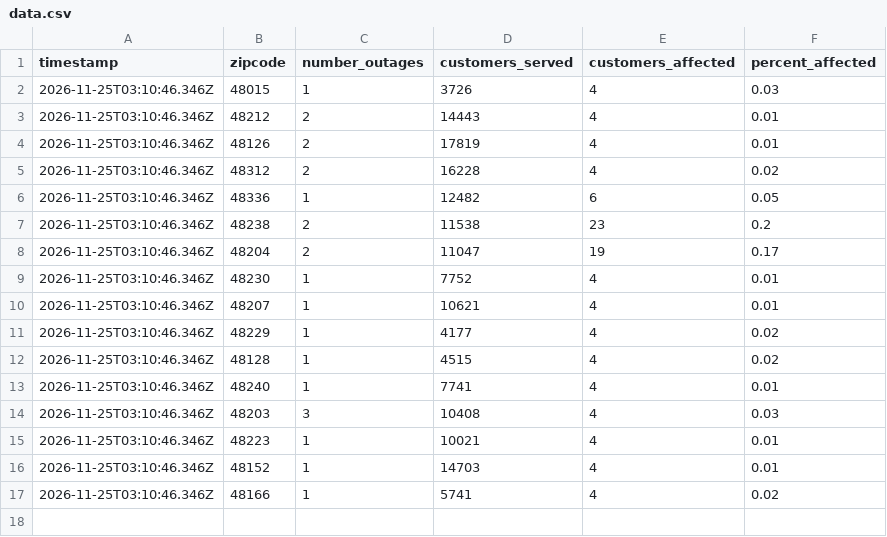
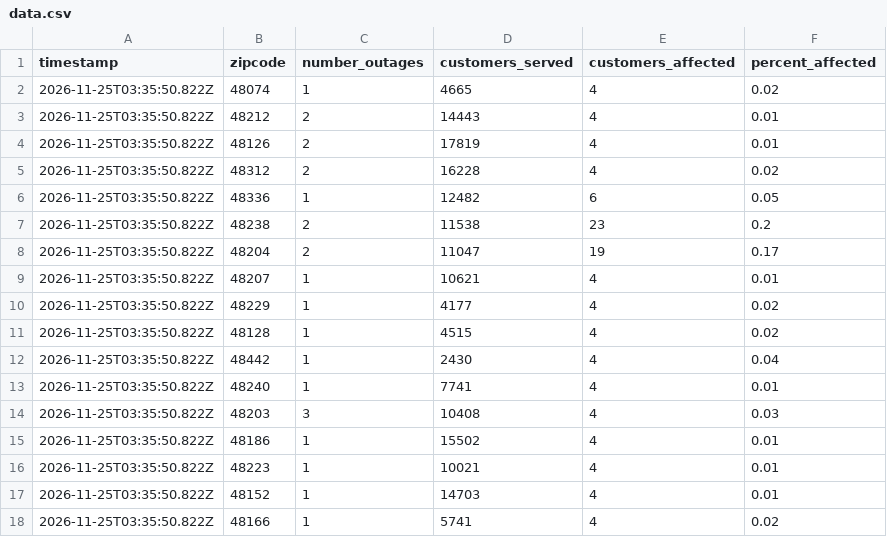
Before and after one commit to dschlaud/dte-outage-tracker, a CSV file: data.csv, drawn as a sheet.

```diff
--- a/data.csv
+++ b/data.csv
@@ -1,17 +1,18 @@
 timestamp,zipcode,number_outages,customers_served,customers_affected,percent_affected
-2026-11-25T03:10:46.346Z,48015,1,3726,4,0.03
-2026-11-25T03:10:46.346Z,48212,2,14443,4,0.01
-2026-11-25T03:10:46.346Z,48126,2,17819,4,0.01
-2026-11-25T03:10:46.346Z,48312,2,16228,4,0.02
-2026-11-25T03:10:46.346Z,48336,1,12482,6,0.05
-2026-11-25T03:10:46.346Z,48238,2,11538,23,0.2
-2026-11-25T03:10:46.346Z,48204,2,11047,19,0.17
-2026-11-25T03:10:46.346Z,48230,1,7752,4,0.01
-2026-11-25T03:10:46.346Z,48207,1,10621,4,0.01
-2026-11-25T03:10:46.346Z,48229,1,4177,4,0.02
-2026-11-25T03:10:46.346Z,48128,1,4515,4,0.02
-2026-11-25T03:10:46.346Z,48240,1,7741,4,0.01
-2026-11-25T03:10:46.346Z,48203,3,10408,4,0.03
-2026-11-25T03:10:46.346Z,48223,1,10021,4,0.01
-2026-11-25T03:10:46.346Z,48152,1,14703,4,0.01
-2026-11-25T03:10:46.346Z,48166,1,5741,4,0.02
+2026-11-25T03:35:50.822Z,48074,1,4665,4,0.02
+2026-11-25T03:35:50.822Z,48212,2,14443,4,0.01
+2026-11-25T03:35:50.822Z,48126,2,17819,4,0.01
+2026-11-25T03:35:50.822Z,48312,2,16228,4,0.02
+2026-11-25T03:35:50.822Z,48336,1,12482,6,0.05
+2026-11-25T03:35:50.822Z,48238,2,11538,23,0.2
+2026-11-25T03:35:50.822Z,48204,2,11047,19,0.17
+2026-11-25T03:35:50.822Z,48207,1,10621,4,0.01
+2026-11-25T03:35:50.822Z,48229,1,4177,4,0.02
+2026-11-25T03:35:50.822Z,48128,1,4515,4,0.02
+2026-11-25T03:35:50.822Z,48442,1,2430,4,0.04
+2026-11-25T03:35:50.822Z,48240,1,7741,4,0.01
+2026-11-25T03:35:50.822Z,48203,3,10408,4,0.03
+2026-11-25T03:35:50.822Z,48186,1,15502,4,0.01
+2026-11-25T03:35:50.822Z,48223,1,10021,4,0.01
+2026-11-25T03:35:50.822Z,48152,1,14703,4,0.01
+2026-11-25T03:35:50.822Z,48166,1,5741,4,0.02
```
Also changed, not shown: 2 other files.
